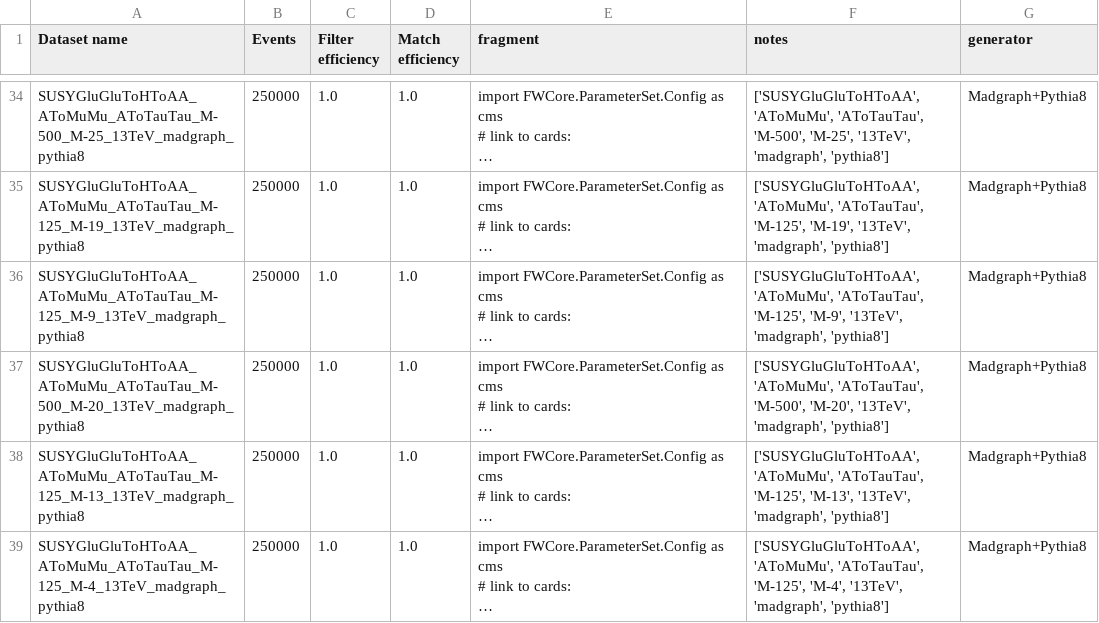
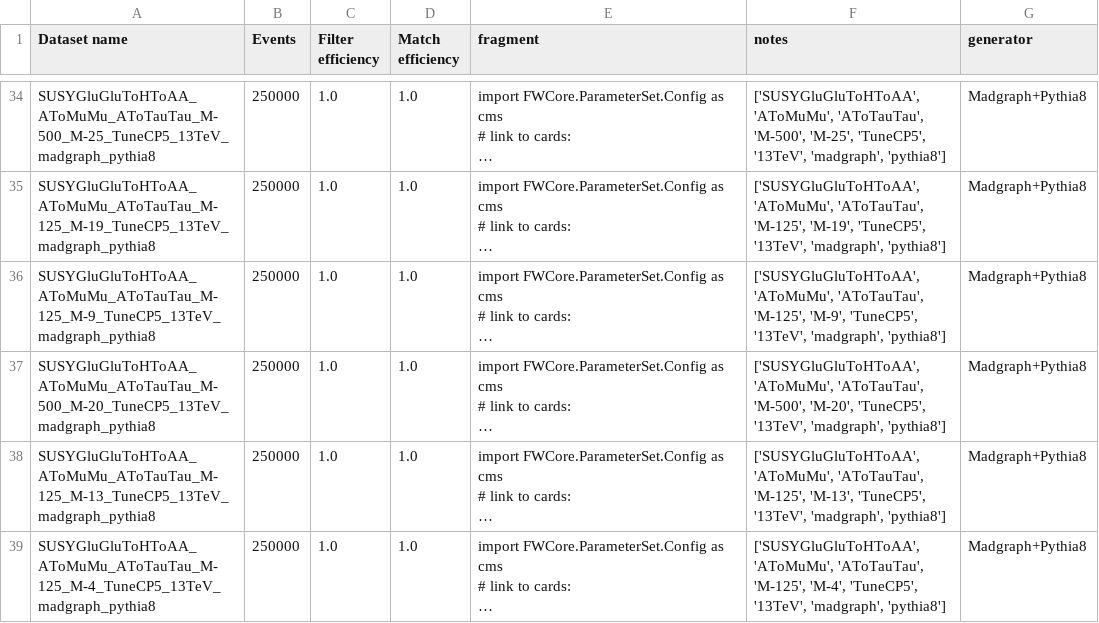
Before and after one commit to hftsoi/MccM_Utilities, a CSV file: HToAAToMuMuTauTau/HToAAToMuMuTauTau_2016.csv, drawn as a sheet; only a part is shown, gaps mark what is left out; long unchanged cells end in …; the diff covers the shown part only; the diff names each change by its address in the sheet, - before the commit and + after, or states it on an @@ line.

```diff
--- a/HToAAToMuMuTauTau/HToAAToMuMuTauTau_2016.csv
+++ b/HToAAToMuMuTauTau/HToAAToMuMuTauTau_2016.csv
-A34 (Dataset name): SUSYGluGluToHToAA_AToMuMu_AToTauTau_M-500_M-25_13TeV_madgraph_pythia8
+A34 (Dataset name): SUSYGluGluToHToAA_AToMuMu_AToTauTau_M-500_M-25_TuneCP5_13TeV_madgraph_pythia8
-F34 (notes): …'M-500', 'M-25', '13TeV', 'madgraph',…
+F34 (notes): …'M-500', 'M-25', 'TuneCP5', '13TeV', 'madgraph',…
-A35 (Dataset name): SUSYGluGluToHToAA_AToMuMu_AToTauTau_M-125_M-19_13TeV_madgraph_pythia8
+A35 (Dataset name): SUSYGluGluToHToAA_AToMuMu_AToTauTau_M-125_M-19_TuneCP5_13TeV_madgraph_pythia8
-F35 (notes): …'M-125', 'M-19', '13TeV', 'madgraph',…
+F35 (notes): …'M-125', 'M-19', 'TuneCP5', '13TeV', 'madgraph',…
-A36 (Dataset name): SUSYGluGluToHToAA_AToMuMu_AToTauTau_M-125_M-9_13TeV_madgraph_pythia8
+A36 (Dataset name): SUSYGluGluToHToAA_AToMuMu_AToTauTau_M-125_M-9_TuneCP5_13TeV_madgraph_pythia8
-F36 (notes): …'M-125', 'M-9', '13TeV', 'madgraph',…
+F36 (notes): …'M-125', 'M-9', 'TuneCP5', '13TeV', 'madgraph',…
-A37 (Dataset name): SUSYGluGluToHToAA_AToMuMu_AToTauTau_M-500_M-20_13TeV_madgraph_pythia8
+A37 (Dataset name): SUSYGluGluToHToAA_AToMuMu_AToTauTau_M-500_M-20_TuneCP5_13TeV_madgraph_pythia8
-F37 (notes): …'M-500', 'M-20', '13TeV', 'madgraph',…
+F37 (notes): …'M-500', 'M-20', 'TuneCP5', '13TeV', 'madgraph',…
-A38 (Dataset name): SUSYGluGluToHToAA_AToMuMu_AToTauTau_M-125_M-13_13TeV_madgraph_pythia8
+A38 (Dataset name): SUSYGluGluToHToAA_AToMuMu_AToTauTau_M-125_M-13_TuneCP5_13TeV_madgraph_pythia8
-F38 (notes): …'M-125', 'M-13', '13TeV', 'madgraph',…
+F38 (notes): …'M-125', 'M-13', 'TuneCP5', '13TeV', 'madgraph',…
-A39 (Dataset name): SUSYGluGluToHToAA_AToMuMu_AToTauTau_M-125_M-4_13TeV_madgraph_pythia8
+A39 (Dataset name): SUSYGluGluToHToAA_AToMuMu_AToTauTau_M-125_M-4_TuneCP5_13TeV_madgraph_pythia8
-F39 (notes): …'M-125', 'M-4', '13TeV', 'madgraph',…
+F39 (notes): …'M-125', 'M-4', 'TuneCP5', '13TeV', 'madgraph',…
```
Also changed, not shown: 64 edited cells elsewhere in this file, HToAAToMuMuTauTau/HToAAToMuMuTauTau_2017.csv, HToAAToMuMuTauTau/HToAAToMuMuTauTau_2018.csv, 3 other files.
